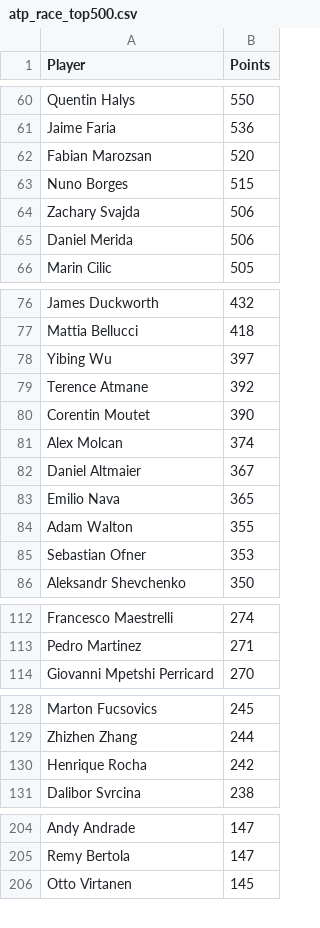
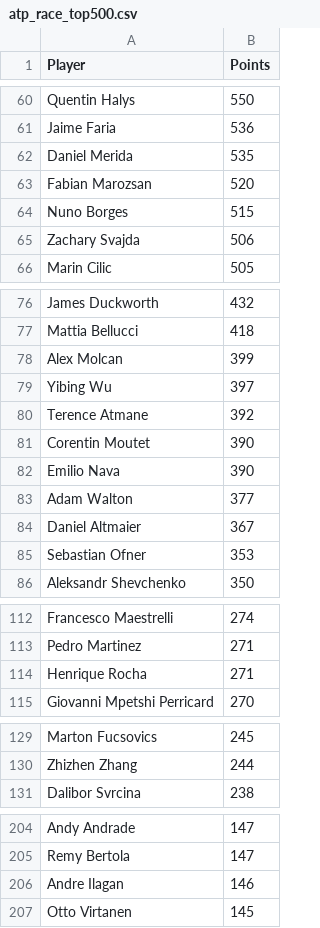
Before and after one commit to peterblum20/ATP-Race-Data, a CSV file: atp_race_top500.csv, drawn as a sheet; only a part is shown, gaps mark what is left out; the diff covers the shown part only.

```diff
--- a/atp_race_top500.csv
+++ b/atp_race_top500.csv
@@ -61,2 +61,3 @@ Quentin Halys,550
 Jaime Faria,536
+Daniel Merida,535
 Fabian Marozsan,520
@@ -64,3 +65,2 @@ Nuno Borges,515
 Zachary Svajda,506
-Daniel Merida,506
 Marin Cilic,505
@@ -77,2 +77,3 @@ James Duckworth,432
 Mattia Bellucci,418
+Alex Molcan,399
 Yibing Wu,397
@@ -80,6 +81,5 @@ Terence Atmane,392
 Corentin Moutet,390
-Alex Molcan,374
+Emilio Nava,390
+Adam Walton,377
 Daniel Altmaier,367
-Emilio Nava,365
-Adam Walton,355
 Sebastian Ofner,353
@@ -113,2 +113,3 @@ Francesco Maestrelli,274
 Pedro Martinez,271
+Henrique Rocha,271
 Giovanni Mpetshi Perricard,270
@@ -129,3 +130,2 @@ Marton Fucsovics,245
 Zhizhen Zhang,244
-Henrique Rocha,242
 Dalibor Svrcina,238
@@ -205,2 +205,3 @@ Andy Andrade,147
 Remy Bertola,147
+Andre Ilagan,146
 Otto Virtanen,145
```
Also changed, not shown: 3 added rows, 4 removed rows and 1 edited cell elsewhere in this file, wta_race_top500.csv.
